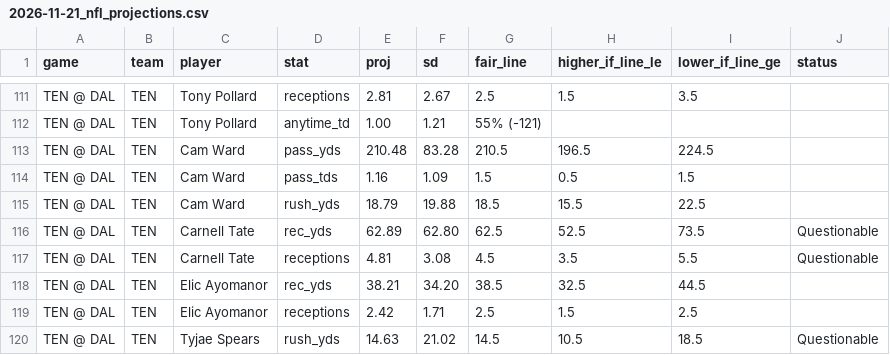
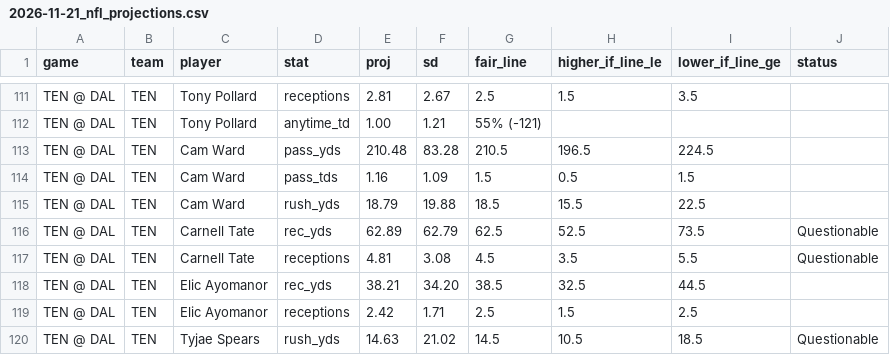
Before and after one commit to gmoneydakota/my-city, a CSV file: bets/reports/2026-11-21_nfl_projections.csv, drawn as a sheet; only a part is shown, gaps mark what is left out; the diff covers the shown part only.

```diff
--- a/bets/reports/2026-11-21_nfl_projections.csv
+++ b/bets/reports/2026-11-21_nfl_projections.csv
@@ -115,3 +115,3 @@ TEN @ DAL,TEN,Cam Ward,pass_tds,1.16,1.09,1.5,0.5,1.5,
 TEN @ DAL,TEN,Cam Ward,rush_yds,18.79,19.88,18.5,15.5,22.5,
-TEN @ DAL,TEN,Carnell Tate,rec_yds,62.89,62.80,62.5,52.5,73.5,Questionable
+TEN @ DAL,TEN,Carnell Tate,rec_yds,62.89,62.79,62.5,52.5,73.5,Questionable
 TEN @ DAL,TEN,Carnell Tate,receptions,4.81,3.08,4.5,3.5,5.5,Questionable
```
Also changed, not shown: 23 edited cells elsewhere in this file, bets/history/picks.csv, bets/reports/2026-11-21_nfl_all_prices.csv, 12 other files.
